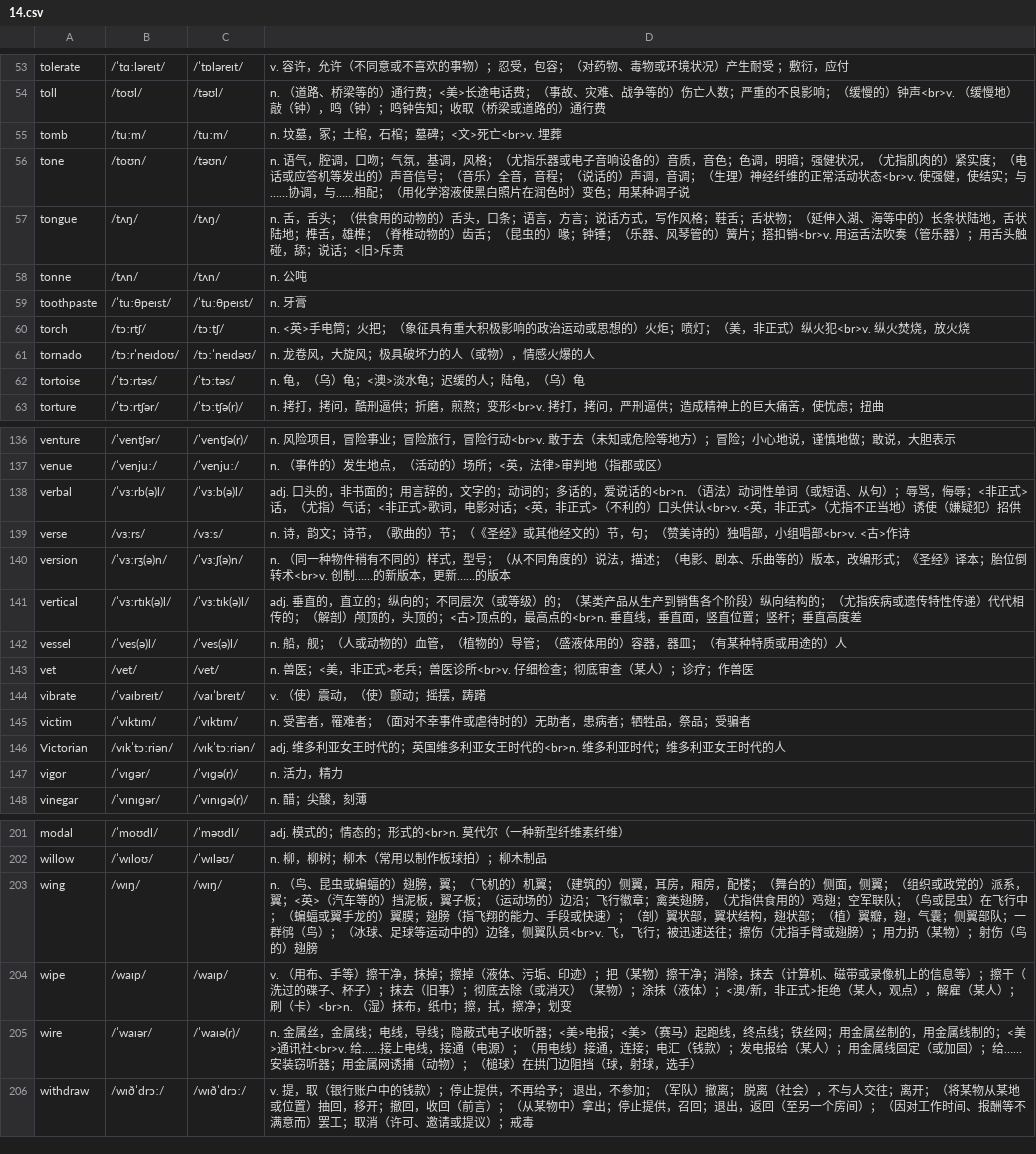
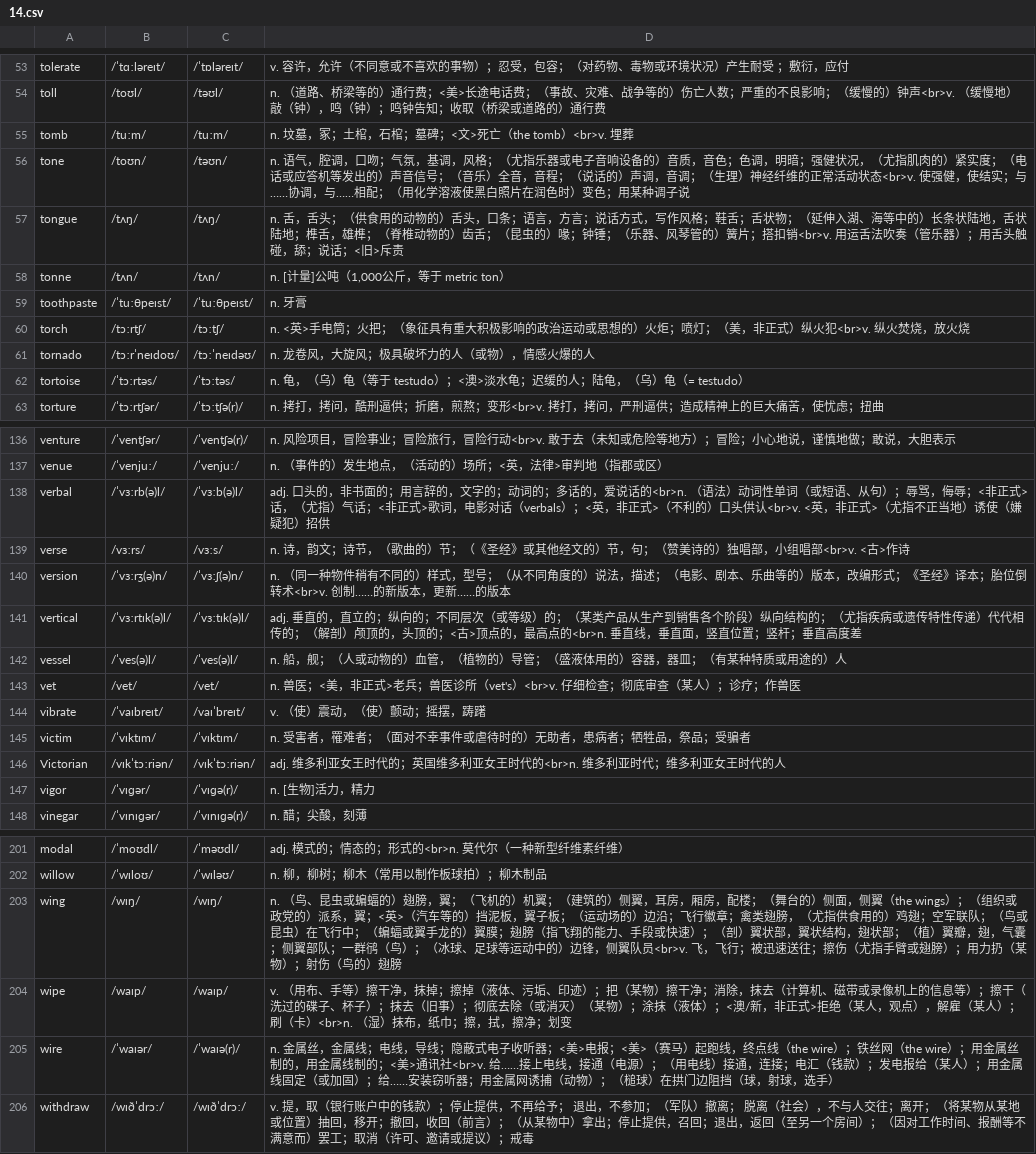
Before and after one commit to rainewhk/anki-ewords, a CSV file: data/困难词库/14.csv, drawn as a sheet; only a part is shown, gaps mark what is left out; the diff covers the shown part only.

```diff
--- a/data/困难词库/14.csv
+++ b/data/困难词库/14.csv
@@ -54,6 +54,6 @@
 "toll","/toʊl/","/təʊl/","n. （道路、桥梁等的）通行费；<美>长途电话费；（事故、灾难、战争等的）伤亡人数；严重的不良影响；（缓慢的）钟声<br>v. （缓慢地）敲（钟），鸣（钟）；鸣钟告知；收取（桥梁或道路的）通行费"
-"tomb","/tuːm/","/tuːm/","n. 坟墓，冢；土棺，石棺；墓碑；<文>死亡<br>v. 埋葬"
+"tomb","/tuːm/","/tuːm/","n. 坟墓，冢；土棺，石棺；墓碑；<文>死亡（the tomb）<br>v. 埋葬"
 "tone","/toʊn/","/təʊn/","n. 语气，腔调，口吻；气氛，基调，风格；（尤指乐器或电子音响设备的）音质，音色；色调，明暗；强健状况，（尤指肌肉的）紧实度；（电话或应答机等发出的）声音信号；（音乐）全音，音程；（说话的）声调，音调；（生理）神经纤维的正常活动状态<br>v. 使强健，使结实；与……协调，与……相配；（用化学溶液使黑白照片在润色时）变色；用某种调子说"
 "tongue","/tʌŋ/","/tʌŋ/","n. 舌，舌头；（供食用的动物的）舌头，口条；语言，方言；说话方式，写作风格；鞋舌；舌状物；（延伸入湖、海等中的）长条状陆地，舌状陆地；榫舌，雄榫；（脊椎动物的）齿舌；（昆虫的）喙；钟锤；（乐器、风琴管的）簧片；搭扣销<br>v. 用运舌法吹奏（管乐器）；用舌头触碰，舔；说话；<旧>斥责"
-"tonne","/tʌn/","/tʌn/","n. 公吨"
+"tonne","/tʌn/","/tʌn/","n. [计量]公吨（1,000公斤，等于 metric ton）"
 "toothpaste","/ˈtuːθpeɪst/","/ˈtuːθpeɪst/","n. 牙膏"
@@ -61,3 +61,3 @@
 "tornado","/tɔːrˈneɪdoʊ/","/tɔːˈneɪdəʊ/","n. 龙卷风，大旋风；极具破坏力的人（或物），情感火爆的人"
-"tortoise","/ˈtɔːrtəs/","/ˈtɔːtəs/","n. 龟，（乌）龟；<澳>淡水龟；迟缓的人；陆龟，（乌）龟"
+"tortoise","/ˈtɔːrtəs/","/ˈtɔːtəs/","n. 龟，（乌）龟（等于 testudo）；<澳>淡水龟；迟缓的人；陆龟，（乌）龟（= testudo）"
 "torture","/ˈtɔːrtʃər/","/ˈtɔːtʃə(r)/","n. 拷打，拷问，酷刑逼供；折磨，煎熬；变形<br>v. 拷打，拷问，严刑逼供；造成精神上的巨大痛苦，使忧虑；扭曲"
@@ -137,3 +137,3 @@
 "venue","/ˈvenjuː/","/ˈvenjuː/","n. （事件的）发生地点，（活动的）场所；<英，法律>审判地（指郡或区）"
-"verbal","/ˈvɜːrb(ə)l/","/ˈvɜːb(ə)l/","adj. 口头的，非书面的；用言辞的，文字的；动词的；多话的，爱说话的<br>n. （语法）动词性单词（或短语、从句）；辱骂，侮辱；<非正式>话，（尤指）气话；<非正式>歌词，电影对话；<英，非正式>（不利的）口头供认<br>v. <英，非正式>（尤指不正当地）诱使（嫌疑犯）招供"
+"verbal","/ˈvɜːrb(ə)l/","/ˈvɜːb(ə)l/","adj. 口头的，非书面的；用言辞的，文字的；动词的；多话的，爱说话的<br>n. （语法）动词性单词（或短语、从句）；辱骂，侮辱；<非正式>话，（尤指）气话；<非正式>歌词，电影对话（verbals）；<英，非正式>（不利的）口头供认<br>v. <英，非正式>（尤指不正当地）诱使（嫌疑犯）招供"
 "verse","/vɜːrs/","/vɜːs/","n. 诗，韵文；诗节，（歌曲的）节；（《圣经》或其他经文的）节，句；（赞美诗的）独唱部，小组唱部<br>v. <古>作诗"
@@ -142,3 +142,3 @@
 "vessel","/ˈves(ə)l/","/ˈves(ə)l/","n. 船，舰；（人或动物的）血管，（植物的）导管；（盛液体用的）容器，器皿；（有某种特质或用途的）人"
-"vet","/vet/","/vet/","n. 兽医；<美，非正式>老兵；兽医诊所<br>v. 仔细检查；彻底审查（某人）；诊疗；作兽医"
+"vet","/vet/","/vet/","n. 兽医；<美，非正式>老兵；兽医诊所（vet's）<br>v. 仔细检查；彻底审查（某人）；诊疗；作兽医"
 "vibrate","/ˈvaɪbreɪt/","/vaɪˈbreɪt/","v. （使）震动，（使）颤动；摇摆，踌躇"
@@ -146,3 +146,3 @@
 "Victorian","/vɪkˈtɔːriən/","/vɪkˈtɔːriən/","adj. 维多利亚女王时代的；英国维多利亚女王时代的<br>n. 维多利亚时代；维多利亚女王时代的人"
-"vigor","/ˈvɪɡər/","/ˈvɪɡə(r)/","n. 活力，精力"
+"vigor","/ˈvɪɡər/","/ˈvɪɡə(r)/","n. [生物]活力，精力"
 "vinegar","/ˈvɪnɪɡər/","/ˈvɪnɪɡə(r)/","n. 醋；尖酸，刻薄"
@@ -202,5 +202,5 @@
 "willow","/ˈwɪloʊ/","/ˈwɪləʊ/","n.    柳，柳树；柳木（常用以制作板球拍）；柳木制品"
-"wing","/wɪŋ/","/wɪŋ/","n. （鸟、昆虫或蝙蝠的）翅膀，翼；（飞机的）机翼；（建筑的）侧翼，耳房，厢房，配楼；（舞台的）侧面，侧翼；（组织或政党的）派系，翼；<英>（汽车等的）挡泥板，翼子板；（运动场的）边沿；飞行徽章；禽类翅膀，（尤指供食用的）鸡翅；空军联队；（鸟或昆虫）在飞行中；（蝙蝠或翼手龙的）翼膜；翅膀（指飞翔的能力、手段或快速）；（剖）翼状部，翼状结构，翅状部；（植）翼瓣，翅，气囊；侧翼部队；一群鸻（鸟）；（冰球、足球等运动中的）边锋，侧翼队员<br>v. 飞，飞行；被迅速送往；擦伤（尤指手臂或翅膀）；用力扔（某物）；射伤（鸟的）翅膀"
+"wing","/wɪŋ/","/wɪŋ/","n. （鸟、昆虫或蝙蝠的）翅膀，翼；（飞机的）机翼；（建筑的）侧翼，耳房，厢房，配楼；（舞台的）侧面，侧翼（the wings）；（组织或政党的）派系，翼；<英>（汽车等的）挡泥板，翼子板；（运动场的）边沿；飞行徽章；禽类翅膀，（尤指供食用的）鸡翅；空军联队；（鸟或昆虫）在飞行中；（蝙蝠或翼手龙的）翼膜；翅膀（指飞翔的能力、手段或快速）；（剖）翼状部，翼状结构，翅状部；（植）翼瓣，翅，气囊；侧翼部队；一群鸻（鸟）；（冰球、足球等运动中的）边锋，侧翼队员<br>v. 飞，飞行；被迅速送往；擦伤（尤指手臂或翅膀）；用力扔（某物）；射伤（鸟的）翅膀"
 "wipe","/waɪp/","/waɪp/","v. （用布、手等）擦干净，抹掉；擦掉（液体、污垢、印迹）；把（某物）擦干净；消除，抹去（计算机、磁带或录像机上的信息等）；擦干（洗过的碟子、杯子）；抹去（旧事）；彻底去除（或消灭）（某物）；涂抹（液体）；<澳/新，非正式>拒绝（某人，观点），解雇（某人）；刷（卡）<br>n. （湿）抹布，纸巾；擦，拭，擦净；划变"
-"wire","/ˈwaɪər/","/ˈwaɪə(r)/","n. 金属丝，金属线；电线，导线；隐蔽式电子收听器；<美>电报；<美>（赛马）起跑线，终点线；铁丝网；用金属丝制的，用金属线制的；<美>通讯社<br>v. 给……接上电线，接通（电源）；（用电线）接通，连接；电汇（钱款）；发电报给（某人）；用金属线固定（或加固）；给……安装窃听器；用金属网诱捕（动物）；（槌球）在拱门边阻挡（球，射球，选手）"
+"wire","/ˈwaɪər/","/ˈwaɪə(r)/","n. 金属丝，金属线；电线，导线；隐蔽式电子收听器；<美>电报；<美>（赛马）起跑线，终点线（the wire）；铁丝网（the wire）；用金属丝制的，用金属线制的；<美>通讯社<br>v. 给……接上电线，接通（电源）；（用电线）接通，连接；电汇（钱款）；发电报给（某人）；用金属线固定（或加固）；给……安装窃听器；用金属网诱捕（动物）；（槌球）在拱门边阻挡（球，射球，选手）"
 "withdraw","/wɪðˈdrɔː/","/wɪðˈdrɔː/","v. 提，取（银行账户中的钱款）；停止提供，不再给予； 退出，不参加；（军队）撤离； 脱离（社会），不与人交往；离开；（将某物从某地或位置）抽回，移开；撤回，收回（前言）；（从某物中）拿出；停止提供，召回；退出，返回（至另一个房间）；（因对工作时间、报酬等不满意而）罢工；取消（许可、邀请或提议）；戒毒"
```
Also changed, not shown: 26 edited cells elsewhere in this file.
